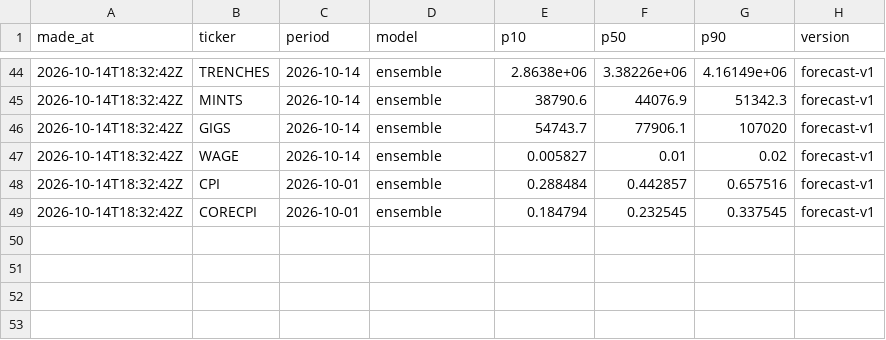
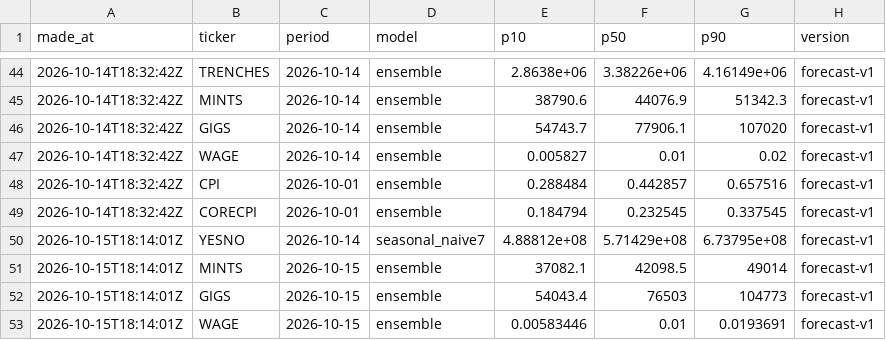
Before and after one commit to tickerzhq/tickerz-open, a CSV file: forecasts/log.csv, drawn as a sheet; only a part is shown, gaps mark what is left out.

```diff
--- a/forecasts/log.csv
+++ b/forecasts/log.csv
@@ -49 +49,5 @@ made_at,ticker,period,model,p10,p50,p90,version
 2026-10-14T18:32:42Z,CORECPI,2026-10-01,ensemble,0.184794,0.232545,0.337545,forecast-v1
+2026-10-15T18:14:01Z,YESNO,2026-10-14,seasonal_naive7,4.88812e+08,5.71429e+08,6.73795e+08,forecast-v1
+2026-10-15T18:14:01Z,MINTS,2026-10-15,ensemble,37082.1,42098.5,49014,forecast-v1
+2026-10-15T18:14:01Z,GIGS,2026-10-15,ensemble,54043.4,76503,104773,forecast-v1
+2026-10-15T18:14:01Z,WAGE,2026-10-15,ensemble,0.00583446,0.01,0.0193691,forecast-v1
```
Also changed, not shown: forecasts/selection.csv, 1 other file.
